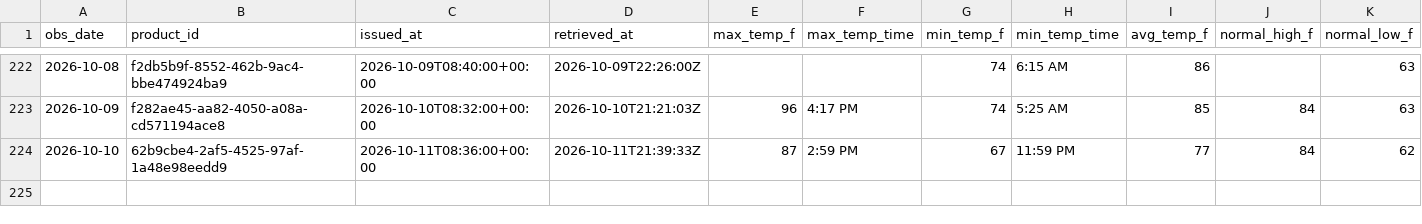
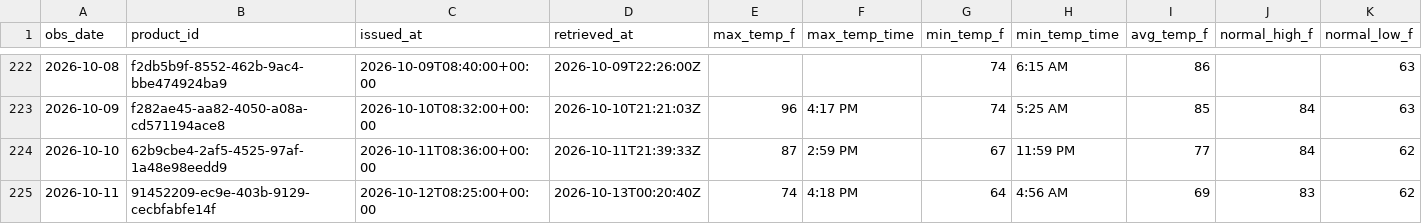
Before and after one commit to jjha911-a11y/nws-forecast-collector, a CSV file: data/observations_cli.csv, drawn as a sheet; only a part is shown, gaps mark what is left out; rows hold the shown columns only; the diff names each change by its address in the sheet, - before the commit and + after, or states it on an @@ line.

```diff
--- a/data/observations_cli.csv
+++ b/data/observations_cli.csv
+row 225: 2026-10-11 | 91452209-ec9e-403b-9129-cecbfabfe14f | 2026-10-12T08:25:00+00:00 | 2026-10-13T00:20:40Z | 74 | 4:18 PM | 64 | 4:56 AM | 69 | 83 | 62
```
